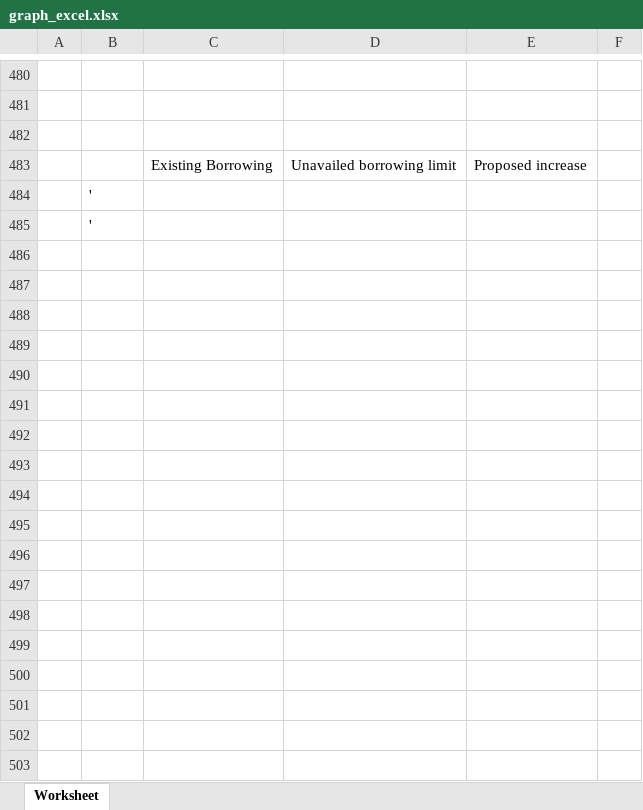
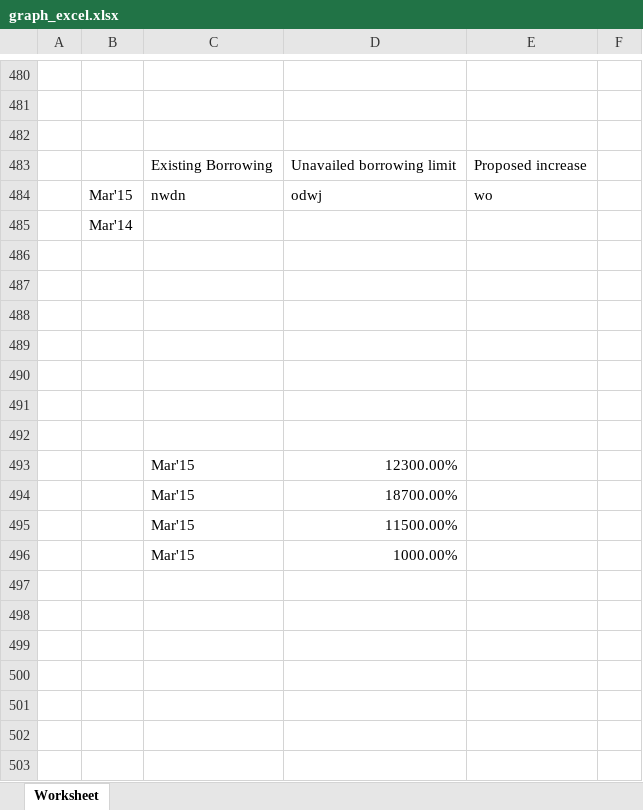
Before and after one commit to GKMIT/ses_pa_tool, an Excel workbook: phpdocx/template/graph_excel.xlsx, sheet Worksheet, drawn as a sheet; only a part is shown, gaps mark what is left out; values as stored, in another font and other column widths than the file's, no borders; addresses are those after the commit; the diff covers the shown part only; the diff names each change by its address in the sheet, - before the commit and + after, or states it on an @@ line.

```diff
--- a/phpdocx/template/graph_excel.xlsx (sheet Worksheet)
+++ b/phpdocx/template/graph_excel.xlsx (sheet Worksheet)
+row 484:  | Mar'15 | nwdn | odwj | wo
-B485: '
+B485: Mar'14
-B486: '
+B486: (empty)
+row 487: (empty)
+row 488: (empty)
+row 489: (empty)
+row 490: (empty)
+row 491: (empty)
+row 492: (empty)
+row 493:  |  | Mar'15 | 12300.00%
+row 494:  |  | Mar'15 | 18700.00%
+row 495:  |  | Mar'15 | 11500.00%
+row 496:  |  | Mar'15 | 1000.00%
+row 497: (empty)
+row 498: (empty)
+row 499: (empty)
+row 500: (empty)
+row 501: (empty)
+row 502: (empty)
+row 503: (empty)
```
Also changed, not shown: 72 added rows, 57 removed rows, 4 moved rows, 29 edited cells and cell formats elsewhere in this sheet, phpdocx/template/MasterExcelFile.xlsx, phpdocx/template/burning.xlsx, 9 other files.
